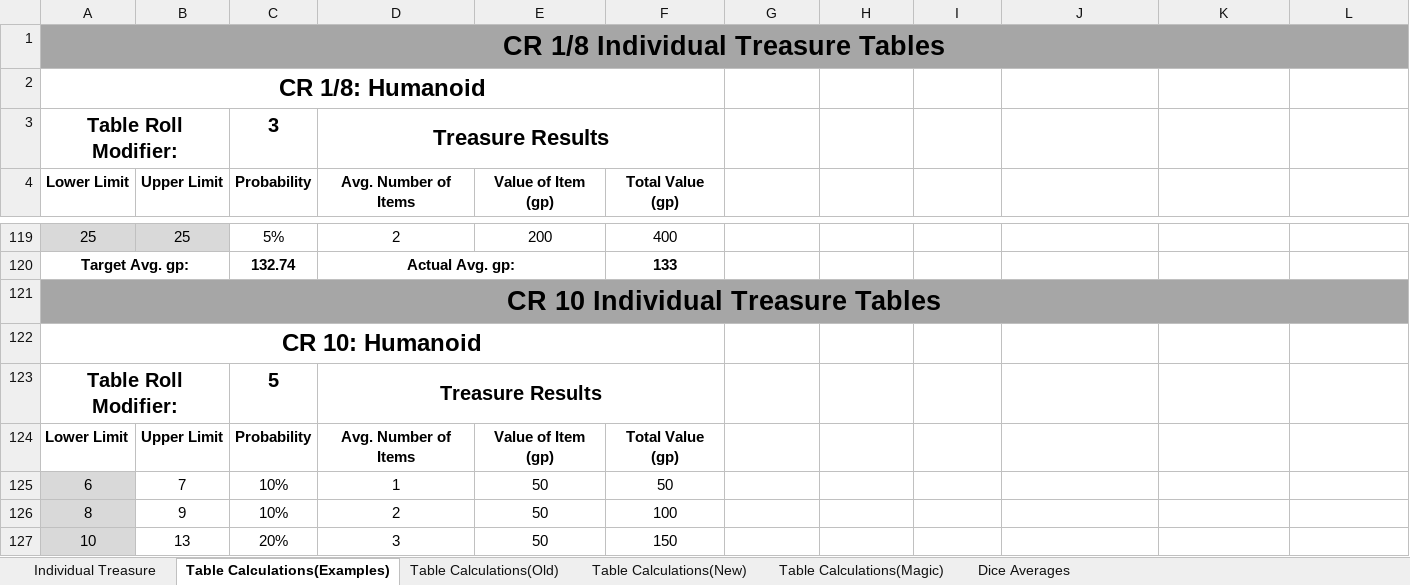
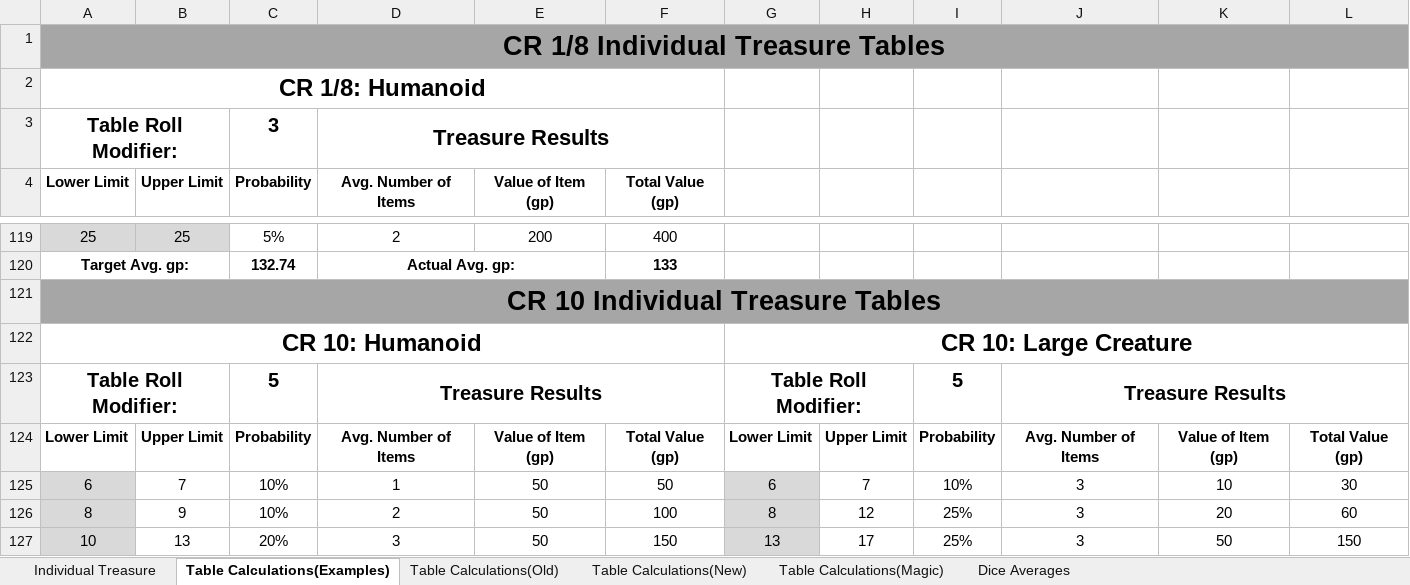
Before and after one commit to HankSnouwaert/DnD-Homebrew, an Excel workbook: Individual Treasure Averages.xlsx, sheet Table Calculations(Examples), drawn as a sheet; only a part is shown, gaps mark what is left out; values as stored, in another font and other column widths than the file's, no borders; the diff covers the shown part only; the diff names each change by its address in the sheet, - before the commit and + after, or states it on an @@ line.

Commit message:
Update individual treasure averages

```diff
--- a/Individual Treasure Averages.xlsx (sheet Table Calculations(Examples))
+++ b/Individual Treasure Averages.xlsx (sheet Table Calculations(Examples))
-G122: (empty)
+G122: CR 10: Large Creature
+G122:L122 merged
-G123: (empty)
+G123: Table Roll Modifier:
+G123:H123 merged
-I123: (empty)
+I123: 5
-J123: (empty)
+J123: Treasure Results
+J123:L123 merged
-G124: (empty)
+G124: Lower Limit
-H124: (empty)
+H124: Upper Limit
-I124: (empty)
+I124: Probability
-J124: (empty)
+J124: Avg. Number of Items
-K124: (empty)
+K124: Value of Item (gp)
-L124: (empty)
+L124: Total Value (gp)
-G125: (empty)
+G125: 6
-G125:G127 fill: none
+G125:G127 fill: #D9D9D9
-H125: (empty)
+H125: 7
-I125: (empty)
+I125: 10%
-J125:J127: (empty)
+J125:J127: 3
-K125: (empty)
+K125: 10
-L125: (empty)
+L125: 30
-G126: (empty)
+G126: 8
-H126: (empty)
+H126: 12
-I126:I127: (empty)
+I126:I127: 25%
-K126: (empty)
+K126: 20
-L126: (empty)
+L126: 60
-G127: (empty)
+G127: 13
-H127: (empty)
+H127: 17
-K127: (empty)
+K127: 50
-L127: (empty)
+L127: 150
```
Also changed, not shown: 104 edited cells, cell formats and merged cells elsewhere in this sheet.
